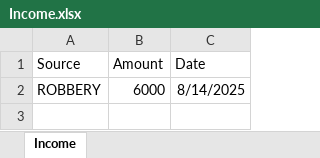
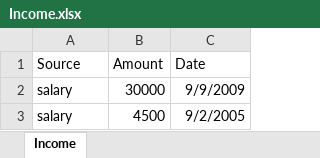
Before and after one commit to HAWKAARJAV/expense_tracker, an Excel workbook: backend/Income.xlsx, sheet Income, drawn as a sheet; values as stored, in another font and other column widths than the file's, no borders; removed rows and columns are numbered as before the commit, all else as after; the diff names each change by its address in the sheet, - before the commit and + after, or states it on an @@ line.

```diff
--- a/backend/Income.xlsx (sheet Income)
+++ b/backend/Income.xlsx (sheet Income)
-row 2: ROBBERY | 6000 | 8/14/2025
+row 2: salary | 30000 | 9/9/2009
+row 3: salary | 4500 | 9/2/2005
```
Also changed, not shown: 42 other files.
